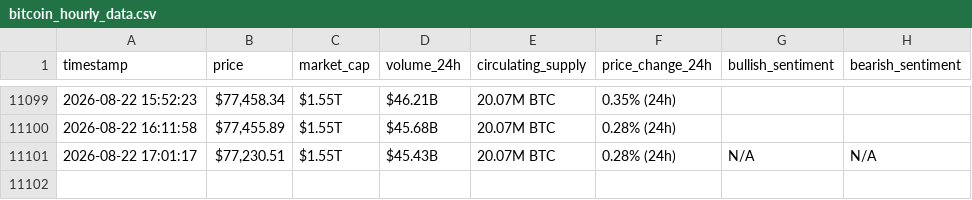
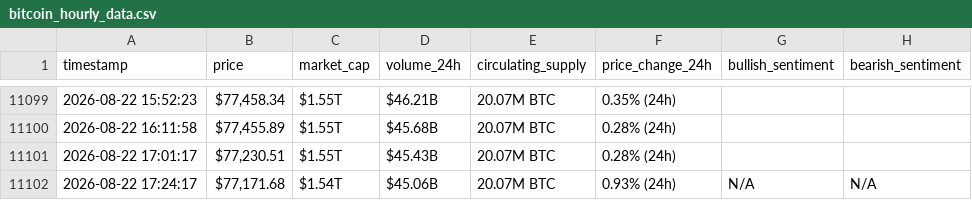
Before and after one commit to MohammadKhalil5/webscraping-automation, a CSV file: bitcoin_hourly_data.csv, drawn as a sheet; only a part is shown, gaps mark what is left out.

```diff
--- a/bitcoin_hourly_data.csv
+++ b/bitcoin_hourly_data.csv
@@ -11100,2 +11100,3 @@ timestamp,price,market_cap,volume_24h,circulating_supply,price_change_24h,bullis
 2026-08-22 16:11:58,"$77,455.89",$1.55T,$45.68B,20.07M BTC,0.28% (24h),,
-2026-08-22 17:01:17,"$77,230.51",$1.55T,$45.43B,20.07M BTC,0.28% (24h),N/A,N/A
+2026-08-22 17:01:17,"$77,230.51",$1.55T,$45.43B,20.07M BTC,0.28% (24h),,
+2026-08-22 17:24:17,"$77,171.68",$1.54T,$45.06B,20.07M BTC,0.93% (24h),N/A,N/A
```
